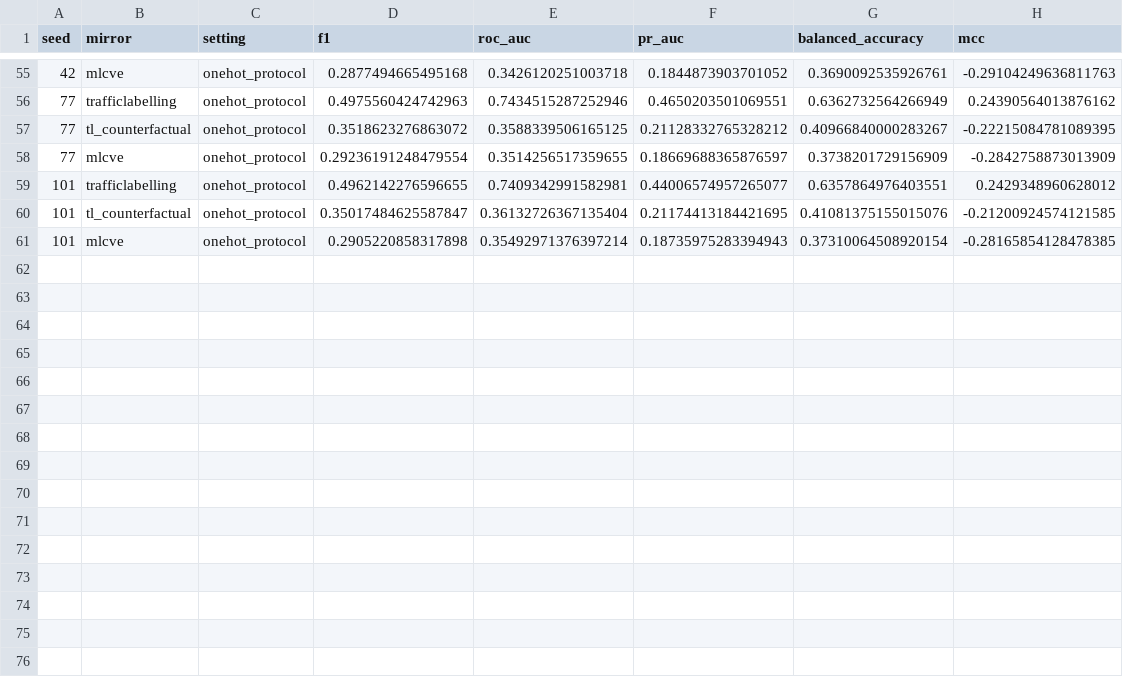
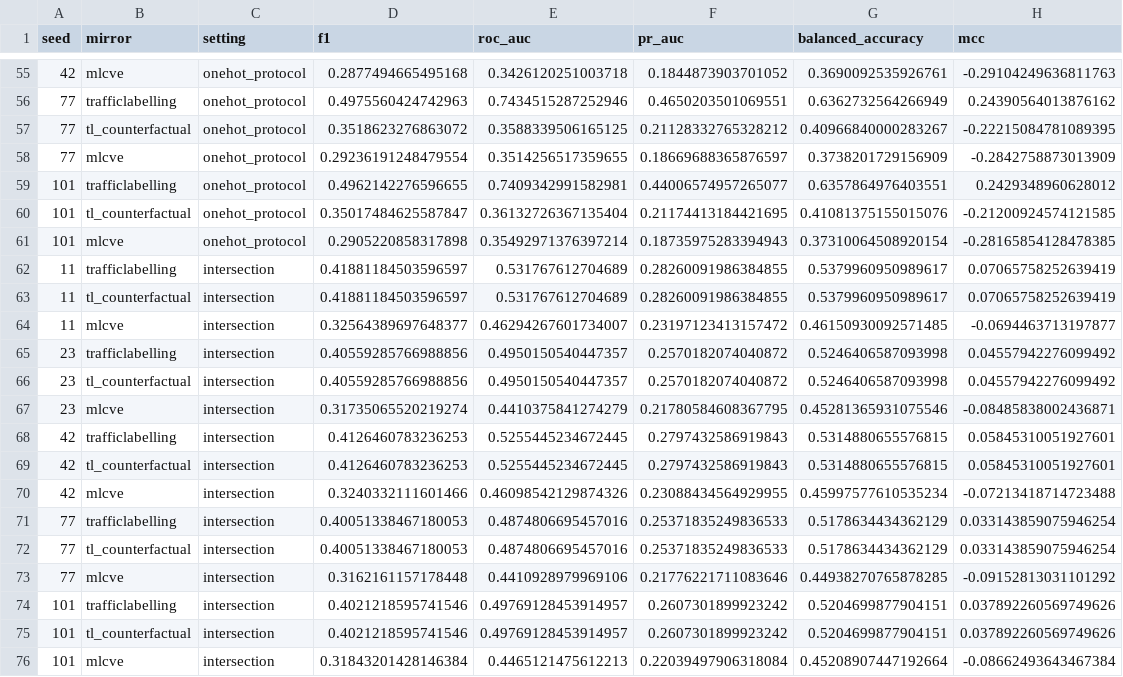
Before and after one commit to thtcsec/rivf2026-federated-edge, a CSV file: results/verified/external_ablation_metrics.csv, drawn as a sheet; only a part is shown, gaps mark what is left out.

```diff
--- a/results/verified/external_ablation_metrics.csv
+++ b/results/verified/external_ablation_metrics.csv
@@ -61 +61,16 @@ seed,mirror,setting,f1,roc_auc,pr_auc,balanced_accuracy,mcc
 101,mlcve,onehot_protocol,0.2905220858317898,0.35492971376397214,0.18735975283394943,0.37310064508920154,-0.28165854128478385
+11,trafficlabelling,intersection,0.41881184503596597,0.531767612704689,0.28260091986384855,0.5379960950989617,0.07065758252639419
+11,tl_counterfactual,intersection,0.41881184503596597,0.531767612704689,0.28260091986384855,0.5379960950989617,0.07065758252639419
+11,mlcve,intersection,0.32564389697648377,0.46294267601734007,0.23197123413157472,0.46150930092571485,-0.0694463713197877
+23,trafficlabelling,intersection,0.40559285766988856,0.4950150540447357,0.2570182074040872,0.5246406587093998,0.04557942276099492
+23,tl_counterfactual,intersection,0.40559285766988856,0.4950150540447357,0.2570182074040872,0.5246406587093998,0.04557942276099492
+23,mlcve,intersection,0.31735065520219274,0.4410375841274279,0.21780584608367795,0.45281365931075546,-0.08485838002436871
+42,trafficlabelling,intersection,0.4126460783236253,0.5255445234672445,0.2797432586919843,0.5314880655576815,0.05845310051927601
+42,tl_counterfactual,intersection,0.4126460783236253,0.5255445234672445,0.2797432586919843,0.5314880655576815,0.05845310051927601
+42,mlcve,intersection,0.3240332111601466,0.46098542129874326,0.23088434564929955,0.45997577610535234,-0.07213418714723488
+77,trafficlabelling,intersection,0.40051338467180053,0.4874806695457016,0.25371835249836533,0.5178634434362129,0.033143859075946254
+77,tl_counterfactual,intersection,0.40051338467180053,0.4874806695457016,0.25371835249836533,0.5178634434362129,0.033143859075946254
+77,mlcve,intersection,0.3162161157178448,0.4410928979969106,0.21776221711083646,0.44938270765878285,-0.09152813031101292
+101,trafficlabelling,intersection,0.4021218595741546,0.49769128453914957,0.2607301899923242,0.5204699877904151,0.037892260569749626
+101,tl_counterfactual,intersection,0.4021218595741546,0.49769128453914957,0.2607301899923242,0.5204699877904151,0.037892260569749626
+101,mlcve,intersection,0.31843201428146384,0.4465121475612213,0.22039497906318084,0.45208907447192664,-0.08662493643467384
```
Also changed, not shown: 7 other files.
